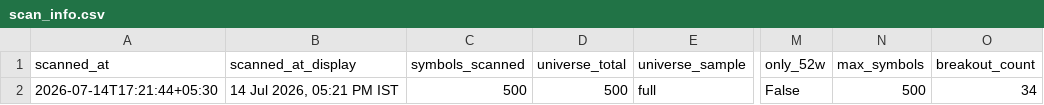
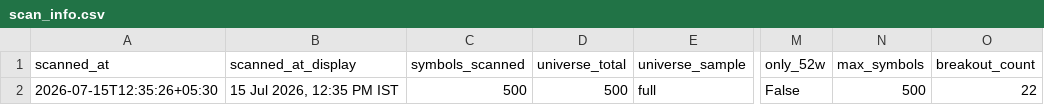
Before and after one commit to anilkumarkmys/breakoutscanner, a CSV file: data_cache/scan_info.csv, drawn as a sheet; only a part is shown, gaps mark what is left out; the diff names each change by its address in the sheet, - before the commit and + after, or states it on an @@ line.

```diff
--- a/data_cache/scan_info.csv
+++ b/data_cache/scan_info.csv
-A2 (scanned_at): 2026-07-14T17:21:44+05:30
+A2 (scanned_at): 2026-07-15T12:35:26+05:30
-B2 (scanned_at_display): 14 Jul 2026, 05:21 PM IST
+B2 (scanned_at_display): 15 Jul 2026, 12:35 PM IST
-O2 (breakout_count): 34
+O2 (breakout_count): 22
```
Also changed, not shown: data_cache/cpr_scan_info.csv, 4 other files.
